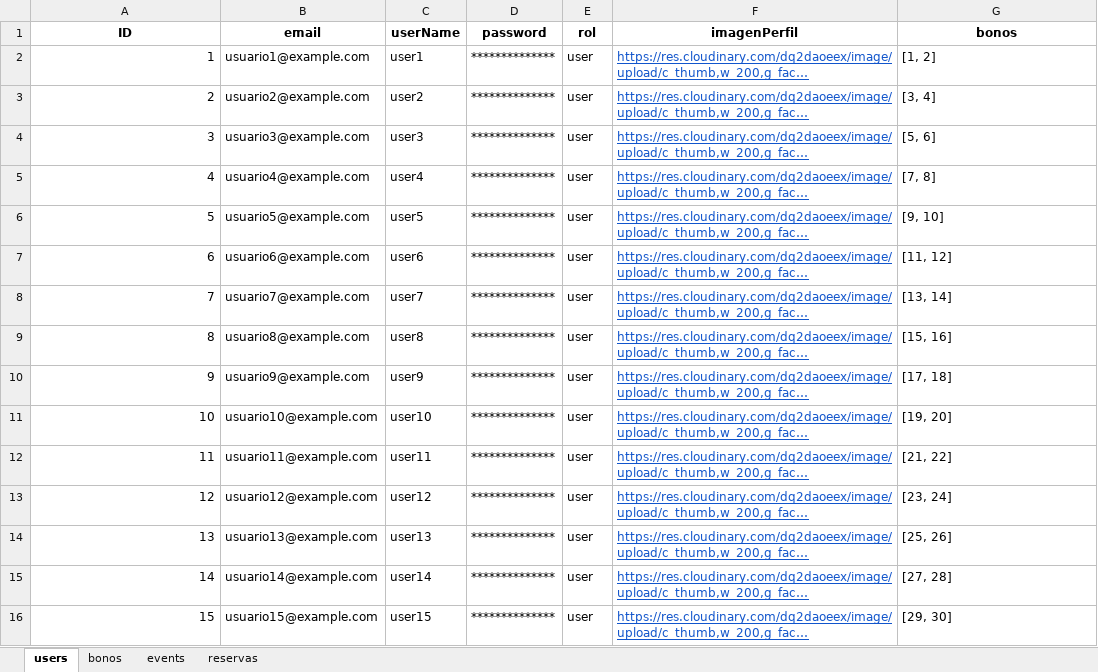
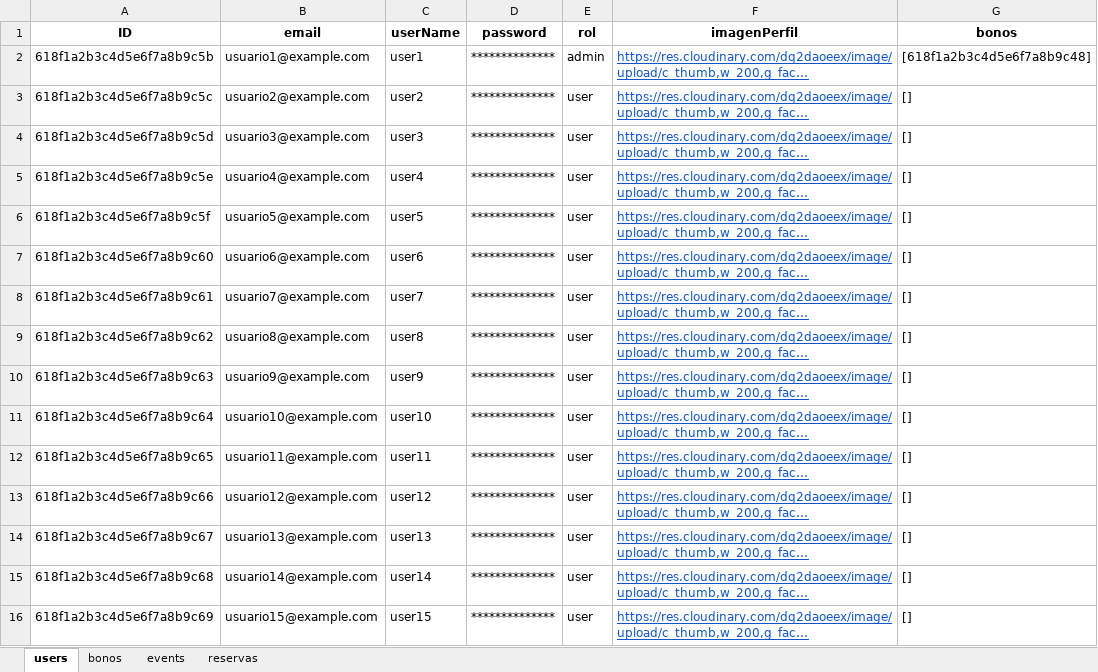
Before and after one commit to Miterracita/BonoBookingBack, an Excel workbook: src/utils/csv/BBDD_BonoBooking.xlsx, sheet users, drawn as a sheet; only a part is shown; long unchanged cells end in …; values as stored, in another font and other column widths than the file's, no borders; the diff covers the shown part only; the diff names each change by its address in the sheet, - before the commit and + after, or states it on an @@ line.

```diff
--- a/src/utils/csv/BBDD_BonoBooking.xlsx (sheet users)
+++ b/src/utils/csv/BBDD_BonoBooking.xlsx (sheet users)
-A2 (ID): 1
+A2 (ID): 618f1a2b3c4d5e6f7a8b9c5b
-E2 (rol): user
+E2 (rol): admin
-G2 (bonos): [1, 2]
+G2 (bonos): [618f1a2b3c4d5e6f7a8b9c48]
-A3 (ID): 2
+A3 (ID): 618f1a2b3c4d5e6f7a8b9c5c
-G3 (bonos): [3, 4]
+G3 (bonos): []
-A4 (ID): 3
+A4 (ID): 618f1a2b3c4d5e6f7a8b9c5d
-G4 (bonos): [5, 6]
+G4 (bonos): []
-A5 (ID): 4
+A5 (ID): 618f1a2b3c4d5e6f7a8b9c5e
-G5 (bonos): [7, 8]
+G5 (bonos): []
-A6 (ID): 5
+A6 (ID): 618f1a2b3c4d5e6f7a8b9c5f
-G6 (bonos): [9, 10]
+G6 (bonos): []
-A7 (ID): 6
+A7 (ID): 618f1a2b3c4d5e6f7a8b9c60
-G7 (bonos): [11, 12]
+G7 (bonos): []
-A8 (ID): 7
+A8 (ID): 618f1a2b3c4d5e6f7a8b9c61
-G8 (bonos): [13, 14]
+G8 (bonos): []
-A9 (ID): 8
+A9 (ID): 618f1a2b3c4d5e6f7a8b9c62
-G9 (bonos): [15, 16]
+G9 (bonos): []
-A10 (ID): 9
+A10 (ID): 618f1a2b3c4d5e6f7a8b9c63
-G10 (bonos): [17, 18]
+G10 (bonos): []
-A11 (ID): 10
+A11 (ID): 618f1a2b3c4d5e6f7a8b9c64
-G11 (bonos): [19, 20]
+G11 (bonos): []
-A12 (ID): 11
+A12 (ID): 618f1a2b3c4d5e6f7a8b9c65
-G12 (bonos): [21, 22]
+G12 (bonos): []
-A13 (ID): 12
+A13 (ID): 618f1a2b3c4d5e6f7a8b9c66
-G13 (bonos): [23, 24]
+G13 (bonos): []
-A14 (ID): 13
+A14 (ID): 618f1a2b3c4d5e6f7a8b9c67
-G14 (bonos): [25, 26]
+G14 (bonos): []
-A15 (ID): 14
+A15 (ID): 618f1a2b3c4d5e6f7a8b9c68
-G15 (bonos): [27, 28]
+G15 (bonos): []
-A16 (ID): 15
+A16 (ID): 618f1a2b3c4d5e6f7a8b9c69
-G16 (bonos): [29, 30]
+G16 (bonos): []
```
Also changed, not shown: 30 edited cells elsewhere in this sheet, sheet reservas, sheet bonos, sheet events, 4 other files.
